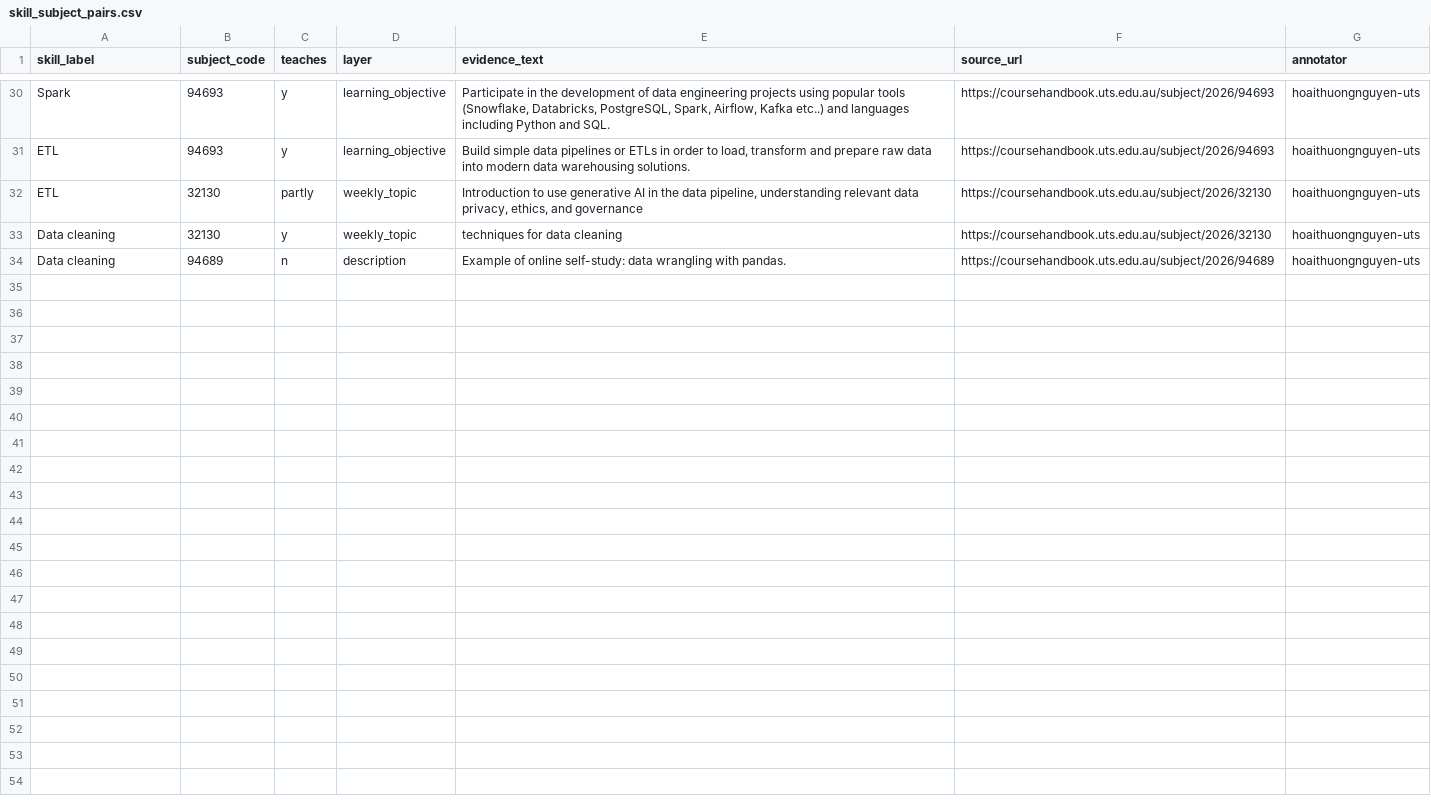
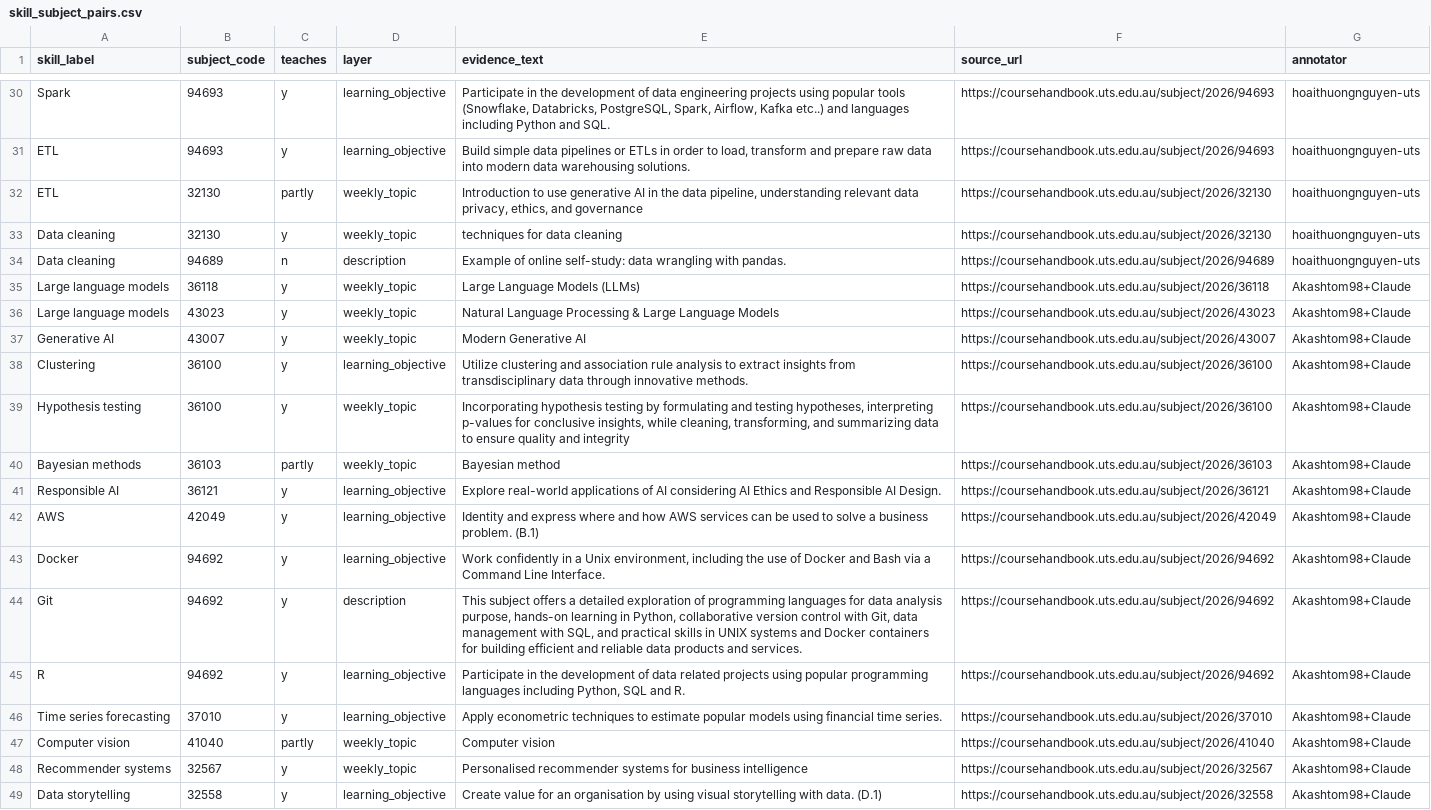
Before and after one commit to AndyPham2004/ANLP-AT2-Skillabus, a CSV file: data/4_evaluation/labels/skill_subject_pairs.csv, drawn as a sheet; only a part is shown, gaps mark what is left out; the diff names each change by its address in the sheet, - before the commit and + after, or states it on an @@ line.

```diff
--- a/data/4_evaluation/labels/skill_subject_pairs.csv
+++ b/data/4_evaluation/labels/skill_subject_pairs.csv
+row 35: Large language models | 36118 | y | weekly_topic | Large Language Models (LLMs) | https://coursehandbook.uts.edu.au/subject/2026/36118 | Akashtom98+Claude
+row 36: Large language models | 43023 | y | weekly_topic | Natural Language Processing & Large Language Models | https://coursehandbook.uts.edu.au/subject/2026/43023 | Akashtom98+Claude
+row 37: Generative AI | 43007 | y | weekly_topic | Modern Generative AI | https://coursehandbook.uts.edu.au/subject/2026/43007 | Akashtom98+Claude
+row 38: Clustering | 36100 | y | learning_objective | Utilize clustering and association rule analysis to extract insights from transdisciplinary data through innovative methods. | https://coursehandbook.uts.edu.au/subject/2026/36100 | Akashtom98+Claude
+row 39: Hypothesis testing | 36100 | y | weekly_topic | Incorporating hypothesis testing by formulating and testing hypotheses, interpreting p-values for conclusive insights, while cleaning, transforming, and summarizing data to ensure quality and integrity | https://coursehandbook.uts.edu.au/subject/2026/36100 | Akashtom98+Claude
+row 40: Bayesian methods | 36103 | partly | weekly_topic | Bayesian method | https://coursehandbook.uts.edu.au/subject/2026/36103 | Akashtom98+Claude
+row 41: Responsible AI | 36121 | y | learning_objective | Explore real-world applications of AI considering AI Ethics and Responsible AI Design. | https://coursehandbook.uts.edu.au/subject/2026/36121 | Akashtom98+Claude
+row 42: AWS | 42049 | y | learning_objective | Identity and express where and how AWS services can be used to solve a business problem. (B.1) | https://coursehandbook.uts.edu.au/subject/2026/42049 | Akashtom98+Claude
+row 43: Docker | 94692 | y | learning_objective | Work confidently in a Unix environment, including the use of Docker and Bash via a Command Line Interface. | https://coursehandbook.uts.edu.au/subject/2026/94692 | Akashtom98+Claude
+row 44: Git | 94692 | y | description | This subject offers a detailed exploration of programming languages for data analysis purpose, hands-on learning in Python, collaborative version control with Git, data management with SQL, and practical skills in UNIX systems and Docker containers for building efficient and reliable data products and services. | https://coursehandbook.uts.edu.au/subject/2026/94692 | Akashtom98+Claude
+row 45: R | 94692 | y | learning_objective | Participate in the development of data related projects using popular programming languages including Python, SQL and R. | https://coursehandbook.uts.edu.au/subject/2026/94692 | Akashtom98+Claude
+row 46: Time series forecasting | 37010 | y | learning_objective | Apply econometric techniques to estimate popular models using financial time series. | https://coursehandbook.uts.edu.au/subject/2026/37010 | Akashtom98+Claude
+row 47: Computer vision | 41040 | partly | weekly_topic | Computer vision | https://coursehandbook.uts.edu.au/subject/2026/41040 | Akashtom98+Claude
+row 48: Recommender systems | 32567 | y | weekly_topic | Personalised recommender systems for business intelligence | https://coursehandbook.uts.edu.au/subject/2026/32567 | Akashtom98+Claude
+row 49: Data storytelling | 32558 | y | learning_objective | Create value for an organisation by using visual storytelling with data. (D.1) | https://coursehandbook.uts.edu.au/subject/2026/32558 | Akashtom98+Claude
```
